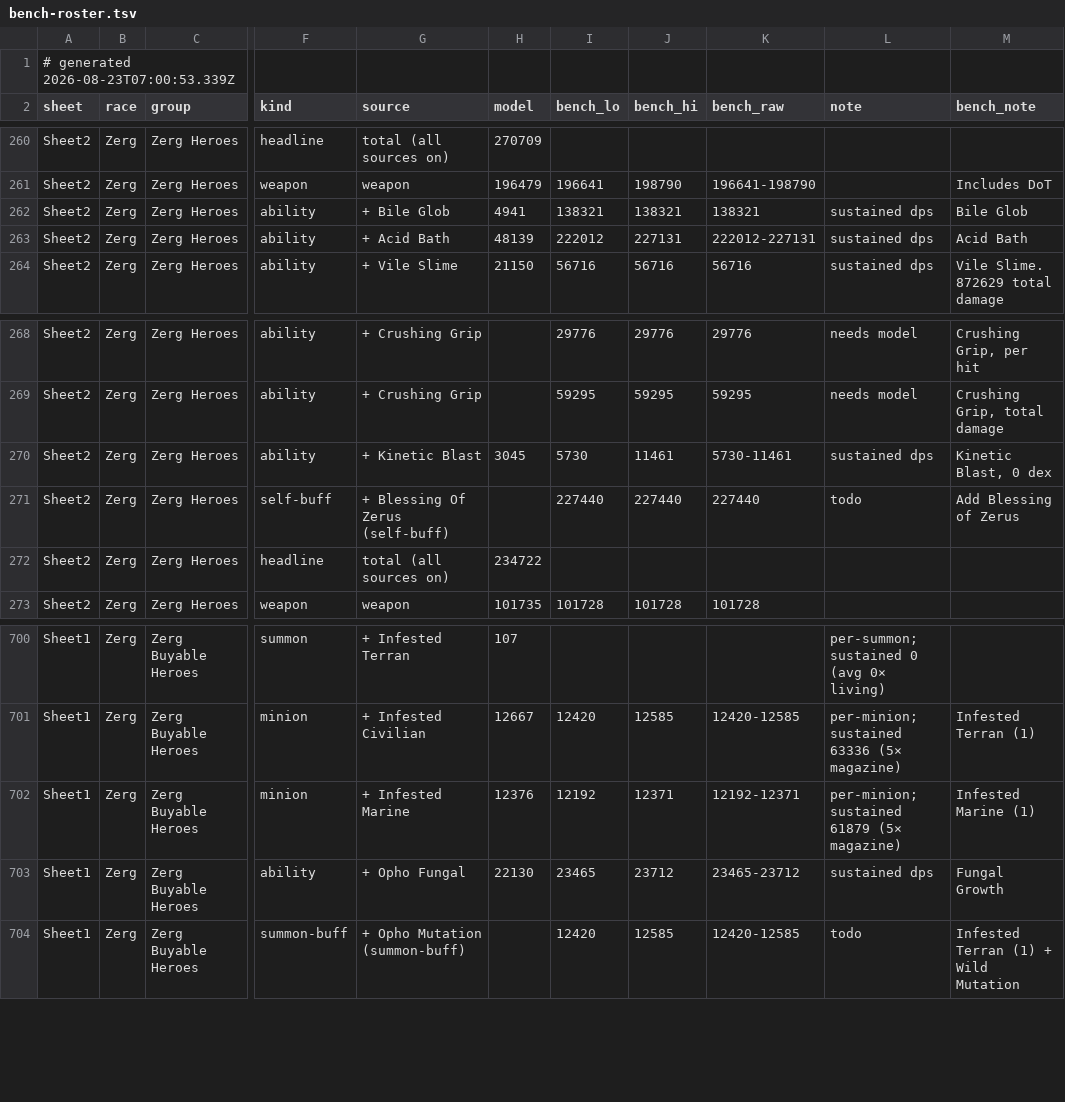
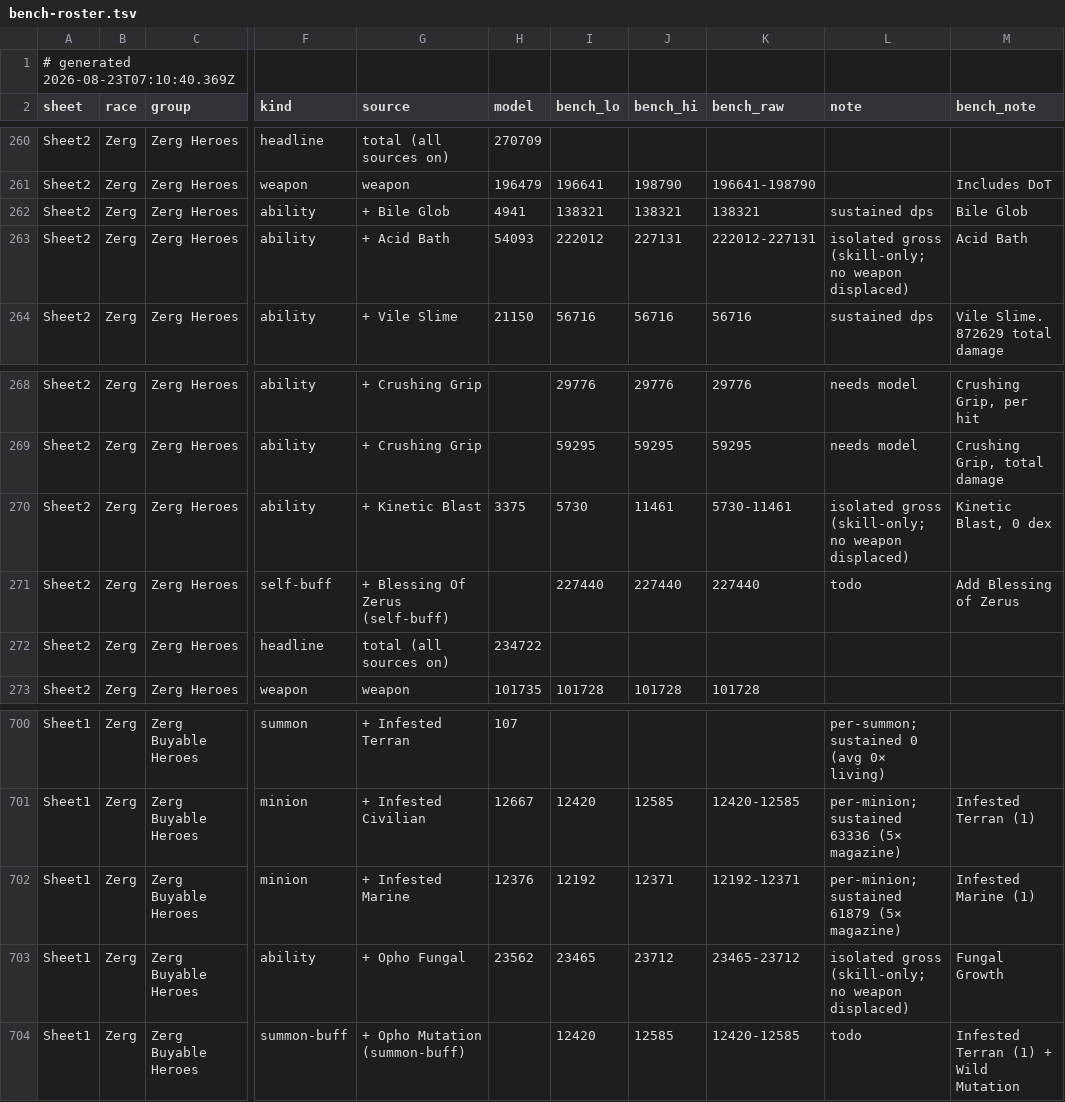
Before and after one commit to thedrusus/sfe5, a TSV file: site/data/bench-roster.tsv, drawn as a sheet; only a part is shown, gaps mark what is left out; the diff covers the shown part only; the diff names each change by its address in the sheet, - before the commit and + after, or states it on an @@ line.

```diff
--- a/site/data/bench-roster.tsv
+++ b/site/data/bench-roster.tsv
-A1 (sheet): # generated 2026-08-23T07:00:53.339Z
+A1 (sheet): # generated 2026-08-23T07:10:40.369Z
-H263 (model): 48139
+H263 (model): 54093
-L263 (note): sustained dps
+L263 (note): isolated gross (skill-only; no weapon displaced)
-H270 (model): 3045
+H270 (model): 3375
-L270 (note): sustained dps
+L270 (note): isolated gross (skill-only; no weapon displaced)
-H703 (model): 22130
+H703 (model): 23562
-L703 (note): sustained dps
+L703 (note): isolated gross (skill-only; no weapon displaced)
```
Also changed, not shown: 1 added row, 1 removed row and 10 edited cells elsewhere in this file.
